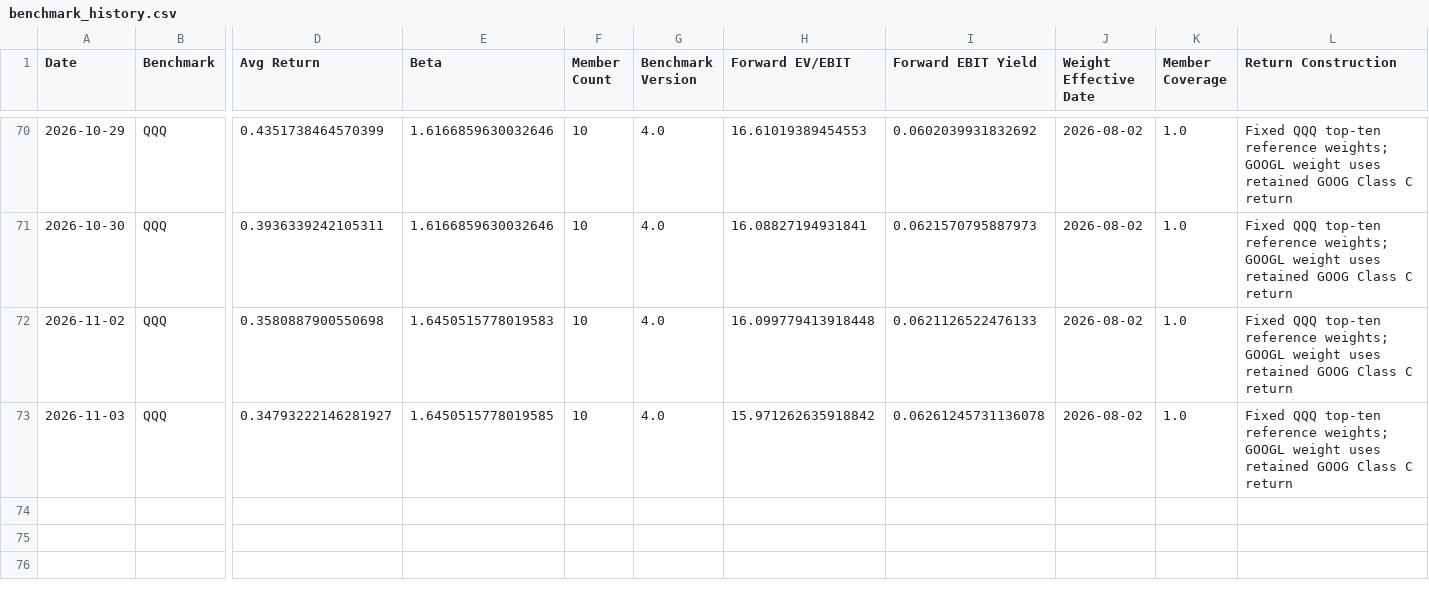
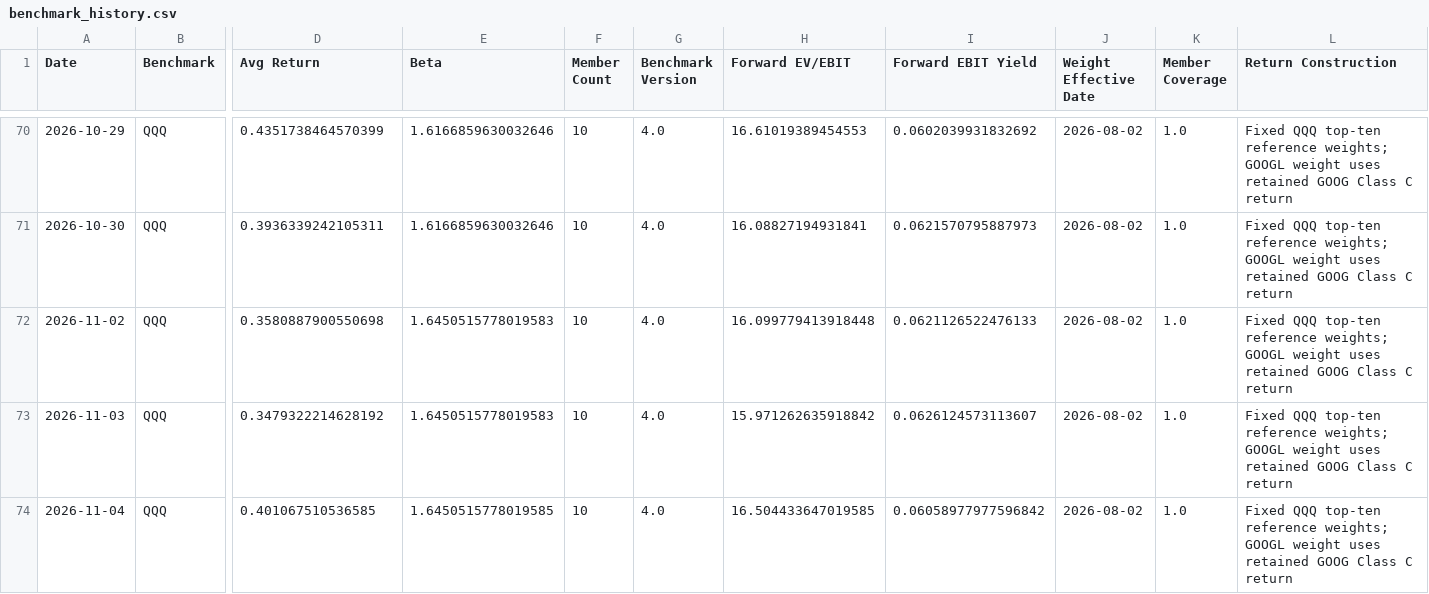
Before and after one commit to seenyoredave/ai_macro_git, a CSV file: archive/benchmark_history.csv, drawn as a sheet; only a part is shown, gaps mark what is left out; rows hold the shown columns only; the diff names each change by its address in the sheet, - before the commit and + after, or states it on an @@ line.

```diff
--- a/archive/benchmark_history.csv
+++ b/archive/benchmark_history.csv
-D73 (Avg Return): 0.34793222146281927
+D73 (Avg Return): 0.3479322214628192
-E73 (Beta): 1.6450515778019585
+E73 (Beta): 1.6450515778019583
-I73 (Forward EBIT Yield): 0.06261245731136078
+I73 (Forward EBIT Yield): 0.0626124573113607
+row 74: 2026-11-04 | QQQ | 0.401067510536585 | 1.6450515778019585 | 10 | 4.0 | 16.504433647019585 | 0.06058977977596842 | 2026-08-02 | 1.0 | Fixed QQQ top-ten reference weights; GOOGL weight uses retained GOOG Class C return
```
Also changed, not shown: archive/fred_history.csv, archive/macro_history.csv, 34 other files.
